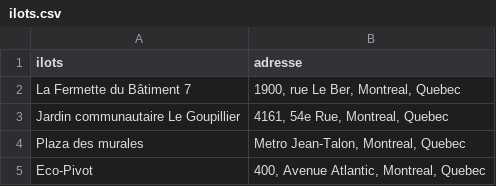
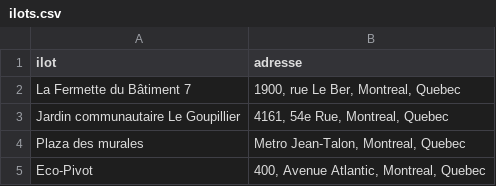
Before and after one commit to qhienle/map_ilots, a CSV file: ilots.csv, drawn as a sheet.

```diff
--- a/ilots.csv
+++ b/ilots.csv
@@ -1,2 +1,2 @@
-ilots,adresse
+ilot,adresse
 La Fermette du Bâtiment 7,"1900, rue Le Ber, Montreal, Quebec"
```
Also changed, not shown: 7 other files.
